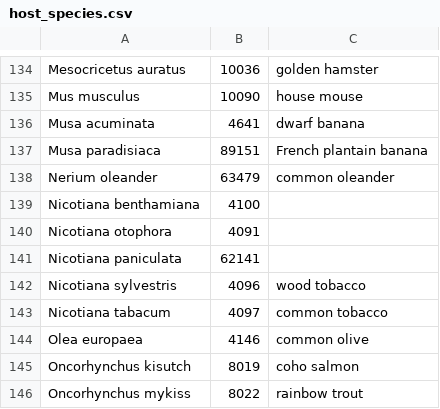
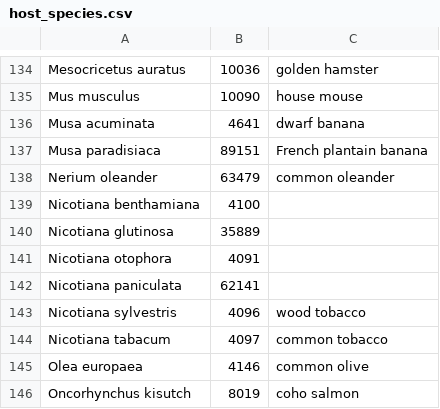
Before and after one commit to PHI-base/canto-config, a CSV file: data/host_species.csv, drawn as a sheet; only a part is shown, gaps mark what is left out; the shorter side is filled out with more unchanged rows.

Commit message:
Add Nicotiana glutinosa as a host species

```diff
--- a/data/host_species.csv
+++ b/data/host_species.csv
@@ -139,2 +139,3 @@ Nerium oleander,63479,common oleander
 Nicotiana benthamiana,4100,
+Nicotiana glutinosa,35889,
 Nicotiana otophora,4091,
```
Also changed, not shown: 1 other file.
